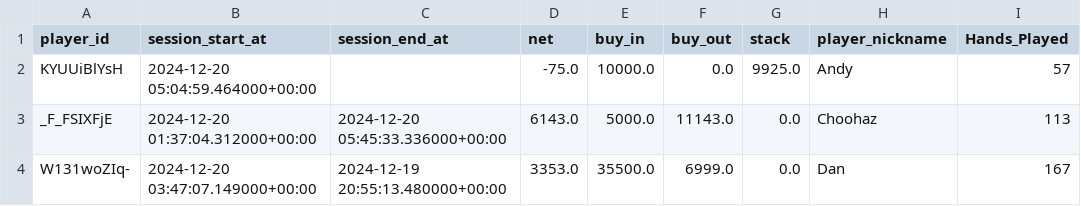
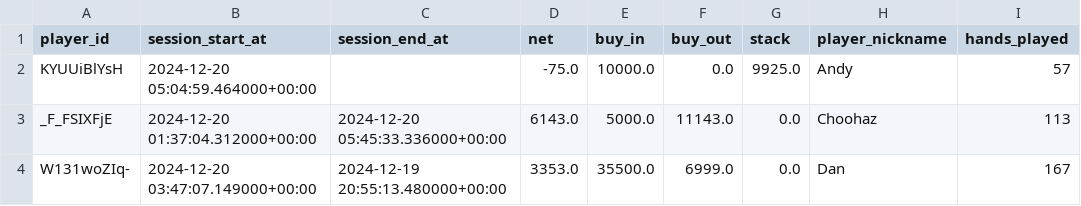
Before and after one commit to ObfuscatedFuture/pokerNow_Stats, a CSV file: modified_ledger.csv, drawn as a sheet; only a part is shown.

Commit message:
Added profit_per_hundred method Added plot_profit & plot_stack_and_profit methods

```diff
--- a/modified_ledger.csv
+++ b/modified_ledger.csv
@@ -1,2 +1,2 @@
-player_id,session_start_at,session_end_at,net,buy_in,buy_out,stack,player_nickname,Hands_Played
+player_id,session_start_at,session_end_at,net,buy_in,buy_out,stack,player_nickname,hands_played
 KYUUiBlYsH,2024-12-20 05:04:59.464000+00:00,,-75.0,10000.0,0.0,9925.0,Andy,57
```
Also changed, not shown: 3 other files.
